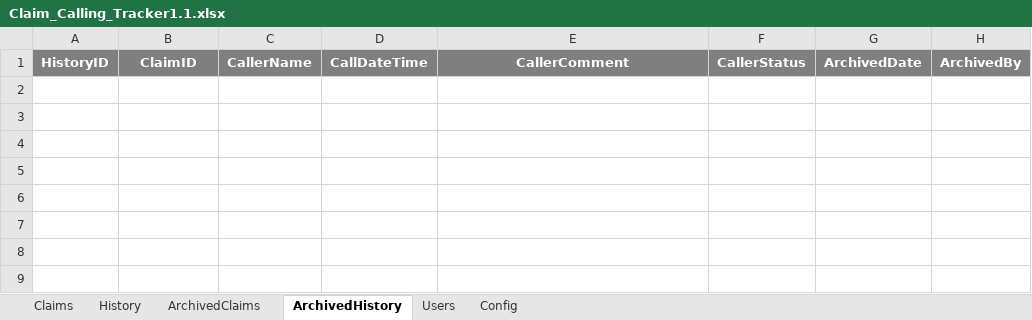
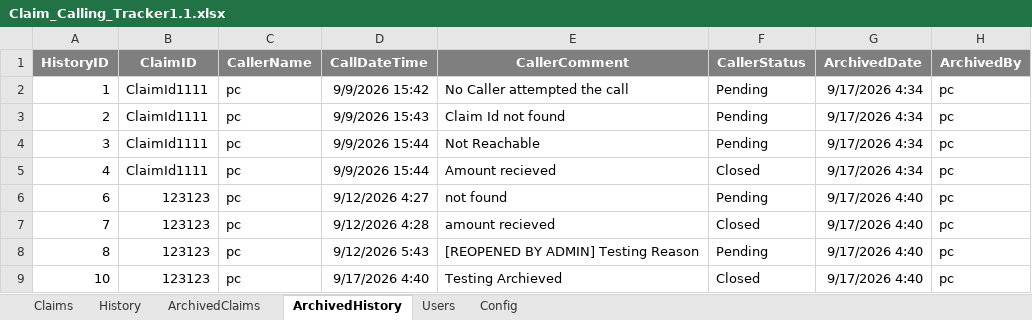
Before and after one commit to ChitreshPratap/CallTrail, an Excel workbook: DB/Claim_Calling_Tracker1.1.xlsx, sheet ArchivedHistory, drawn as a sheet; values as stored, in another font and other column widths than the file's, no borders; the diff names each change by its address in the sheet, - before the commit and + after, or states it on an @@ line.

```diff
--- a/DB/Claim_Calling_Tracker1.1.xlsx (sheet ArchivedHistory)
+++ b/DB/Claim_Calling_Tracker1.1.xlsx (sheet ArchivedHistory)
+row 2: 1 | ClaimId1111 | pc | 9/9/2026 15:42 | No Caller attempted the call | Pending | 9/17/2026 4:34 | pc
+row 3: 2 | ClaimId1111 | pc | 9/9/2026 15:43 | Claim Id not found | Pending | 9/17/2026 4:34 | pc
+row 4: 3 | ClaimId1111 | pc | 9/9/2026 15:44 | Not Reachable | Pending | 9/17/2026 4:34 | pc
+row 5: 4 | ClaimId1111 | pc | 9/9/2026 15:44 | Amount recieved | Closed | 9/17/2026 4:34 | pc
+row 6: 6 | 123123 | pc | 9/12/2026 4:27 | not found | Pending | 9/17/2026 4:40 | pc
+row 7: 7 | 123123 | pc | 9/12/2026 4:28 | amount recieved | Closed | 9/17/2026 4:40 | pc
+row 8: 8 | 123123 | pc | 9/12/2026 5:43 | [REOPENED BY ADMIN] Testing Reason | Pending | 9/17/2026 4:40 | pc
+row 9: 10 | 123123 | pc | 9/17/2026 4:40 | Testing Archieved | Closed | 9/17/2026 4:40 | pc
```
Also changed, not shown: sheet History, sheet ArchivedClaims, sheet Claims, 6 other files.
